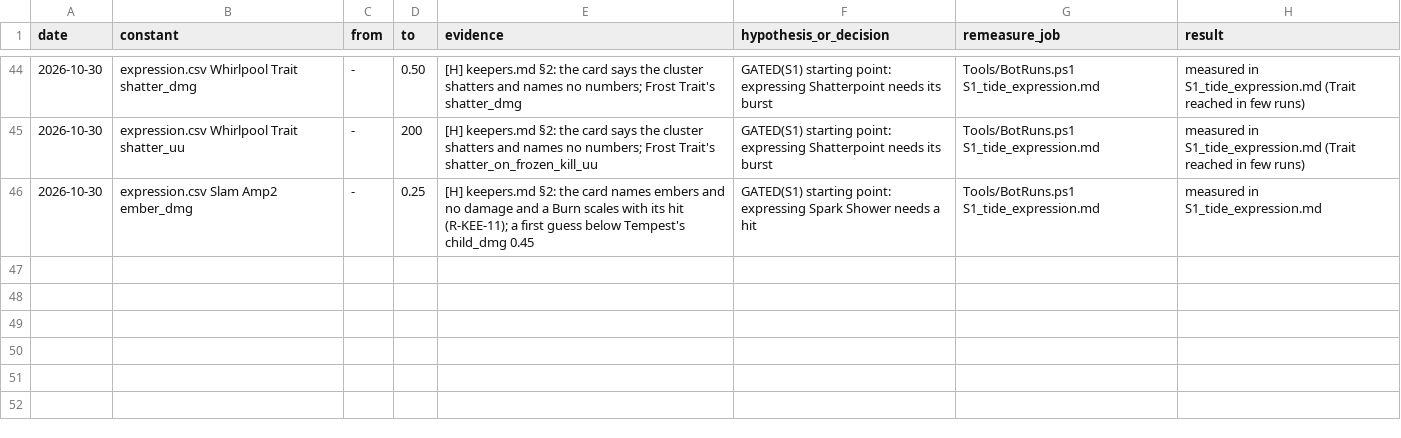
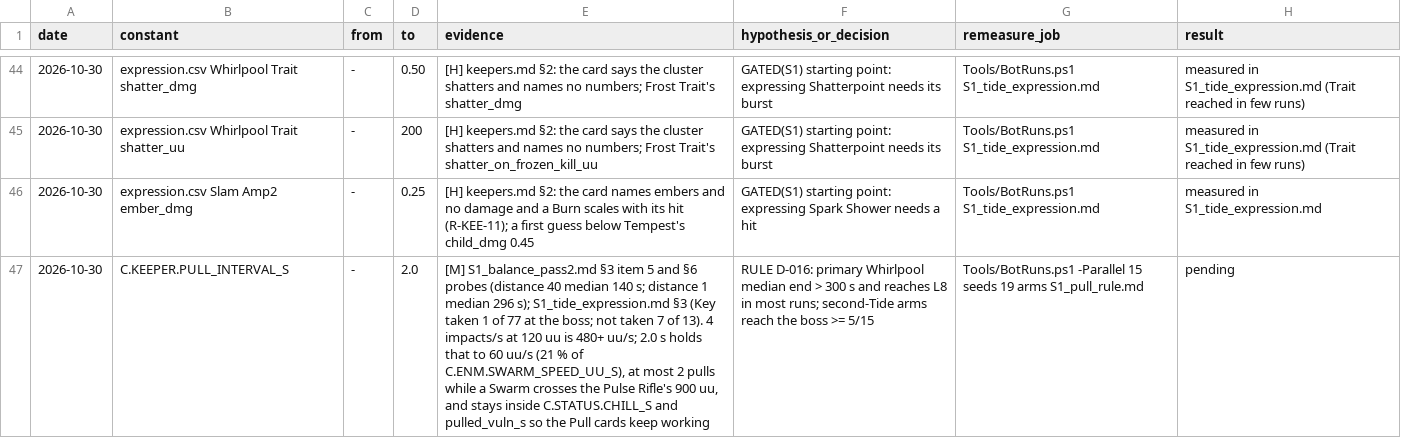
Before and after one commit to AaronJin0323/RogueGame, a CSV file: Docs/number_change_log.csv, drawn as a sheet; only a part is shown, gaps mark what is left out; the diff names each change by its address in the sheet, - before the commit and + after, or states it on an @@ line.

```diff
--- a/Docs/number_change_log.csv
+++ b/Docs/number_change_log.csv
+row 47: 2026-10-30 | C.KEEPER.PULL_INTERVAL_S | - | 2.0 | [M] S1_balance_pass2.md §3 item 5 and §6 probes (distance 40 median 140 s; distance 1 median 296 s); S1_tide_expression.md §3 (Key taken 1 of 77 at the boss; not taken 7 of 13). 4 impacts/s at 120 uu is 480+ uu/s; 2.0 s holds that to 60 uu/s (21 % of C.ENM.SWARM_SPEED_UU_S), at most 2 pulls while a Swarm crosses the Pulse Rifle's 900 uu, and stays inside C.STATUS.CHILL_S and pulled_vuln_s so the Pull cards keep working | RULE D-016: primary Whirlpool median end > 300 s and reaches L8 in most runs; second-Tide arms reach the boss >= 5/15 | Tools/BotRuns.ps1 -Parallel 15 seeds 19 arms S1_pull_rule.md | pending
```
Also changed, not shown: 6 other files.
